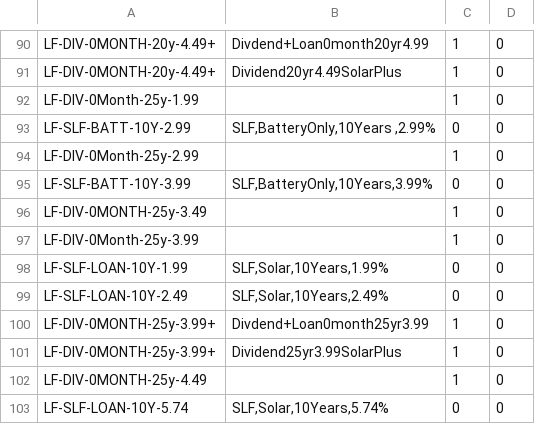
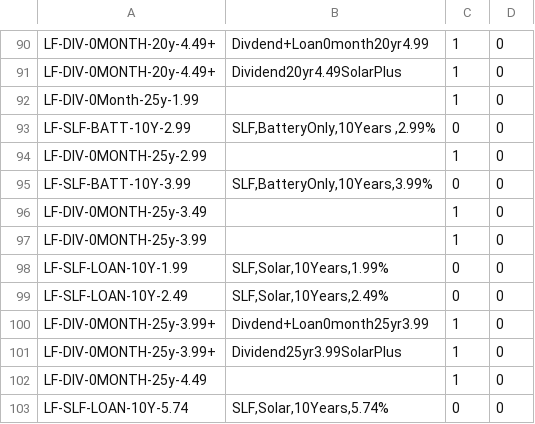
Before and after one commit to Shakezidin/OWE-project, a CSV file: owehub/scripts/dbSchemas/rawData/loan_type.csv, drawn as a sheet; only a part is shown, gaps mark what is left out.

```diff
--- a/owehub/scripts/dbSchemas/rawData/loan_type.csv
+++ b/owehub/scripts/dbSchemas/rawData/loan_type.csv
@@ -93,6 +93,6 @@ LF-DIV-0Month-25y-1.99,"",1,0
 LF-SLF-BATT-10Y-2.99,"SLF,BatteryOnly,10Years ,2.99%",0,0
-LF-DIV-0Month-25y-2.99,"",1,0
+LF-DIV-0MONTH-25y-2.99,"",1,0
 LF-SLF-BATT-10Y-3.99,"SLF,BatteryOnly,10Years,3.99%",0,0
 LF-DIV-0MONTH-25y-3.49,"",1,0
-LF-DIV-0Month-25y-3.99,"",1,0
+LF-DIV-0MONTH-25y-3.99,"",1,0
 LF-SLF-LOAN-10Y-1.99,"SLF,Solar,10Years,1.99%",0,0
```
Also changed, not shown: owehub/scripts/dbSchemas/rawData/vdealer.csv, 2 other files.
